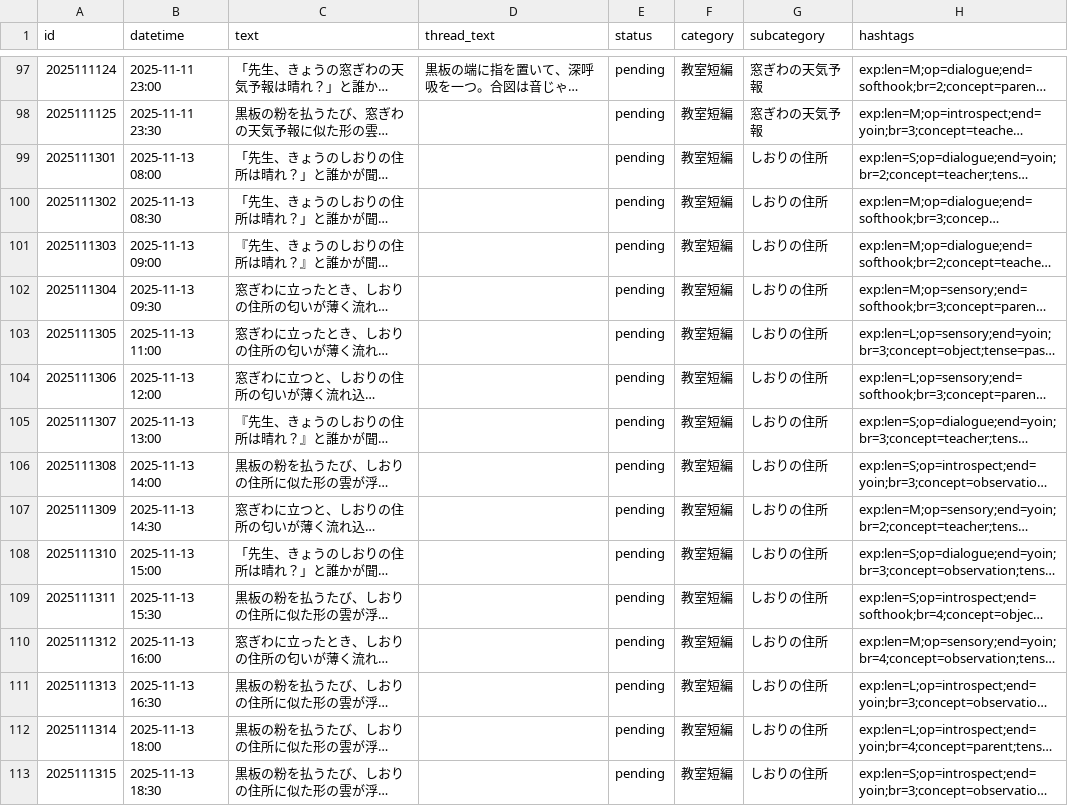
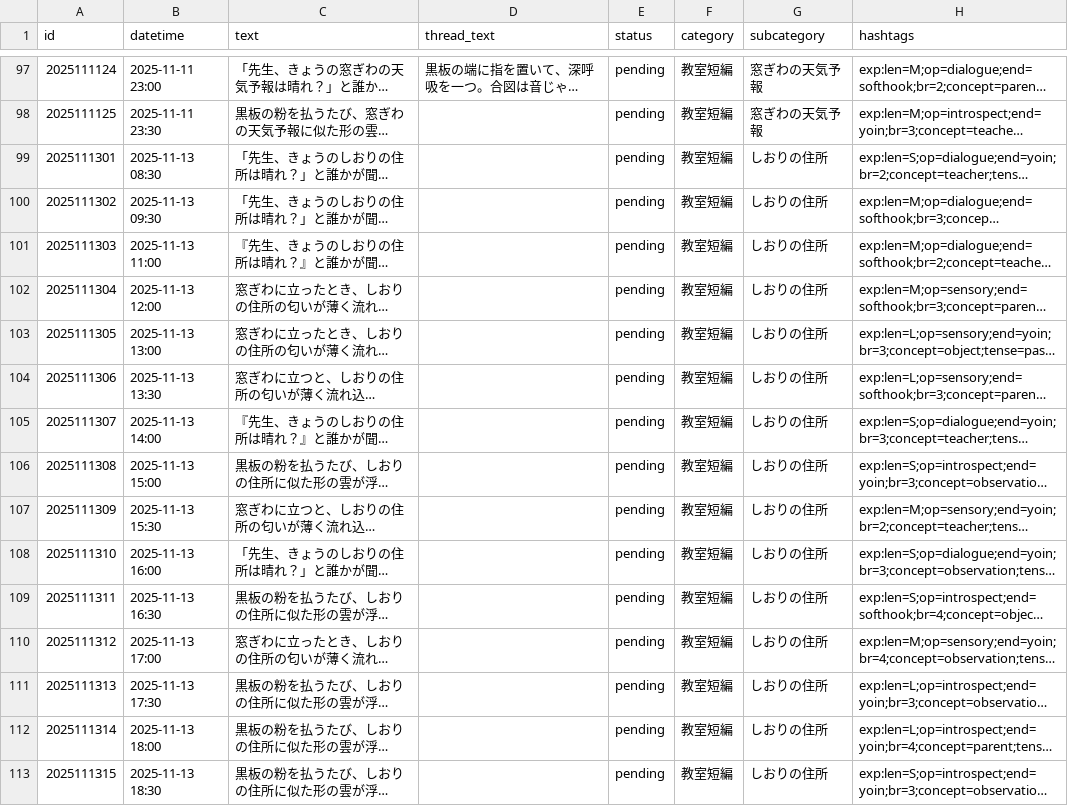
Before and after one commit to shirokuma18/threads_auto, a CSV file: posts_schedule.csv, drawn as a sheet; only a part is shown, gaps mark what is left out; long unchanged cells end in …; the diff covers the shown part only; the diff names each change by its address in the sheet, - before the commit and + after, or states it on an @@ line.

```diff
--- a/posts_schedule.csv
+++ b/posts_schedule.csv
-B99 (datetime): 2025-11-13 08:00
+B99 (datetime): 2025-11-13 08:30
-B100 (datetime): 2025-11-13 08:30
+B100 (datetime): 2025-11-13 09:30
-B101 (datetime): 2025-11-13 09:00
+B101 (datetime): 2025-11-13 11:00
-B102 (datetime): 2025-11-13 09:30
+B102 (datetime): 2025-11-13 12:00
-B103 (datetime): 2025-11-13 11:00
+B103 (datetime): 2025-11-13 13:00
-B104 (datetime): 2025-11-13 12:00
+B104 (datetime): 2025-11-13 13:30
-B105 (datetime): 2025-11-13 13:00
+B105 (datetime): 2025-11-13 14:00
-B106 (datetime): 2025-11-13 14:00
+B106 (datetime): 2025-11-13 15:00
-B107 (datetime): 2025-11-13 14:30
+B107 (datetime): 2025-11-13 15:30
-B108 (datetime): 2025-11-13 15:00
+B108 (datetime): 2025-11-13 16:00
-B109 (datetime): 2025-11-13 15:30
+B109 (datetime): 2025-11-13 16:30
-B110 (datetime): 2025-11-13 16:00
+B110 (datetime): 2025-11-13 17:00
-B111 (datetime): 2025-11-13 16:30
+B111 (datetime): 2025-11-13 17:30
```
Also changed, not shown: 26 edited cells elsewhere in this file, 2 other files.
